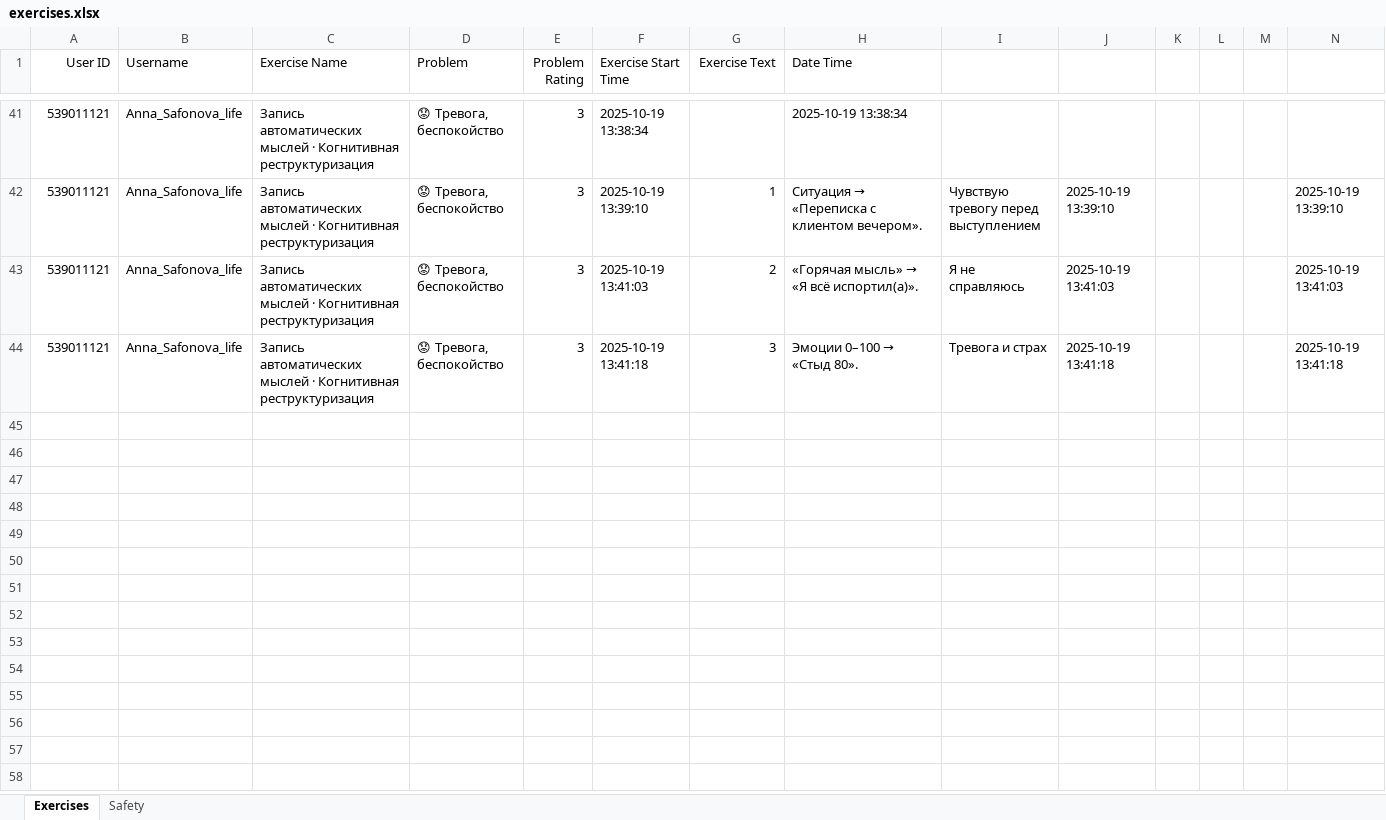
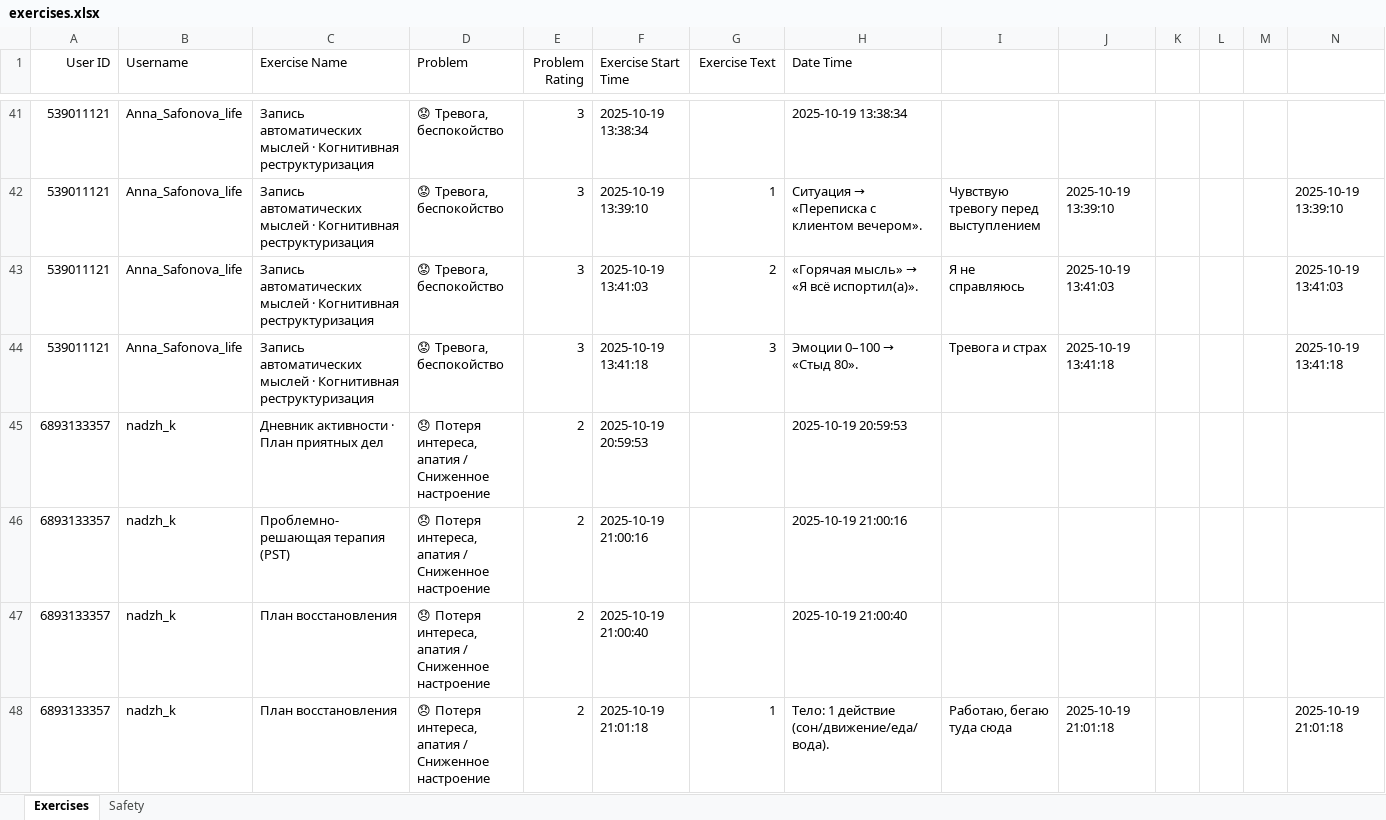
Before and after one commit to zhuravlstrogo/ai-cbt-therapist, an Excel workbook: exercises.xlsx, sheet Exercises, drawn as a sheet; only a part is shown, gaps mark what is left out; values as stored, in another font and other column widths than the file's, no borders; the diff names each change by its address in the sheet, - before the commit and + after, or states it on an @@ line.

```diff
--- a/exercises.xlsx (sheet Exercises)
+++ b/exercises.xlsx (sheet Exercises)
+row 45: 6893133357 | nadzh_k | Дневник активности · План приятных дел | 😞 Потеря интереса, апатия / Сниженное настроение | 2 | 2025-10-19 20:59:53 |  | 2025-10-19 20:59:53
+row 46: 6893133357 | nadzh_k | Проблемно-решающая терапия (PST) | 😞 Потеря интереса, апатия / Сниженное настроение | 2 | 2025-10-19 21:00:16 |  | 2025-10-19 21:00:16
+row 47: 6893133357 | nadzh_k | План восстановления | 😞 Потеря интереса, апатия / Сниженное настроение | 2 | 2025-10-19 21:00:40 |  | 2025-10-19 21:00:40
+row 48: 6893133357 | nadzh_k | План восстановления | 😞 Потеря интереса, апатия / Сниженное настроение | 2 | 2025-10-19 21:01:18 | 1 | Тело: 1 действие (сон/движение/еда/вода). | Работаю, бегаю туда сюда | 2025-10-19 21:01:18 |  |  |  | 2025-10-19 21:01:18
```
Also changed, not shown: messages.xlsx, 5 other files.
